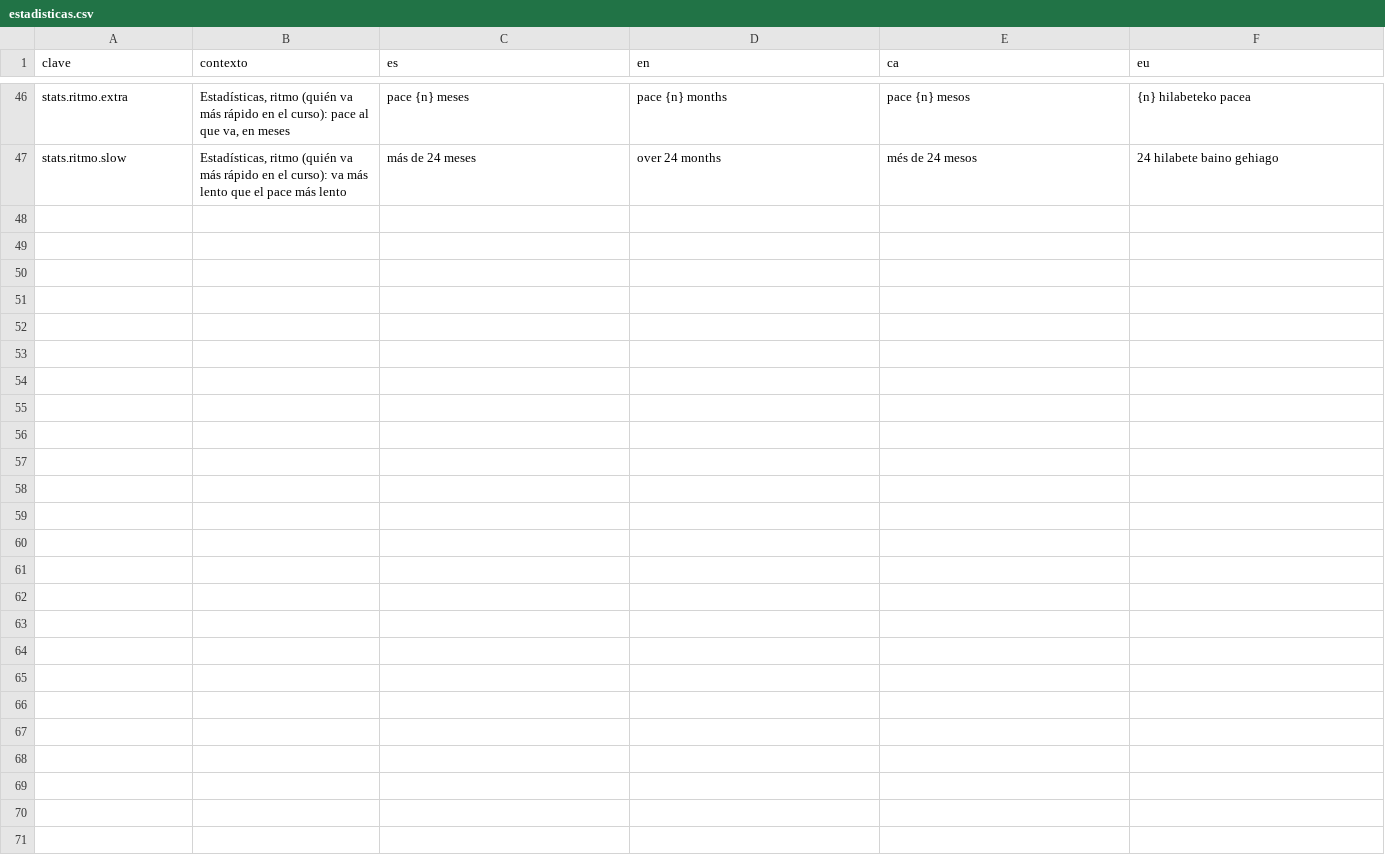
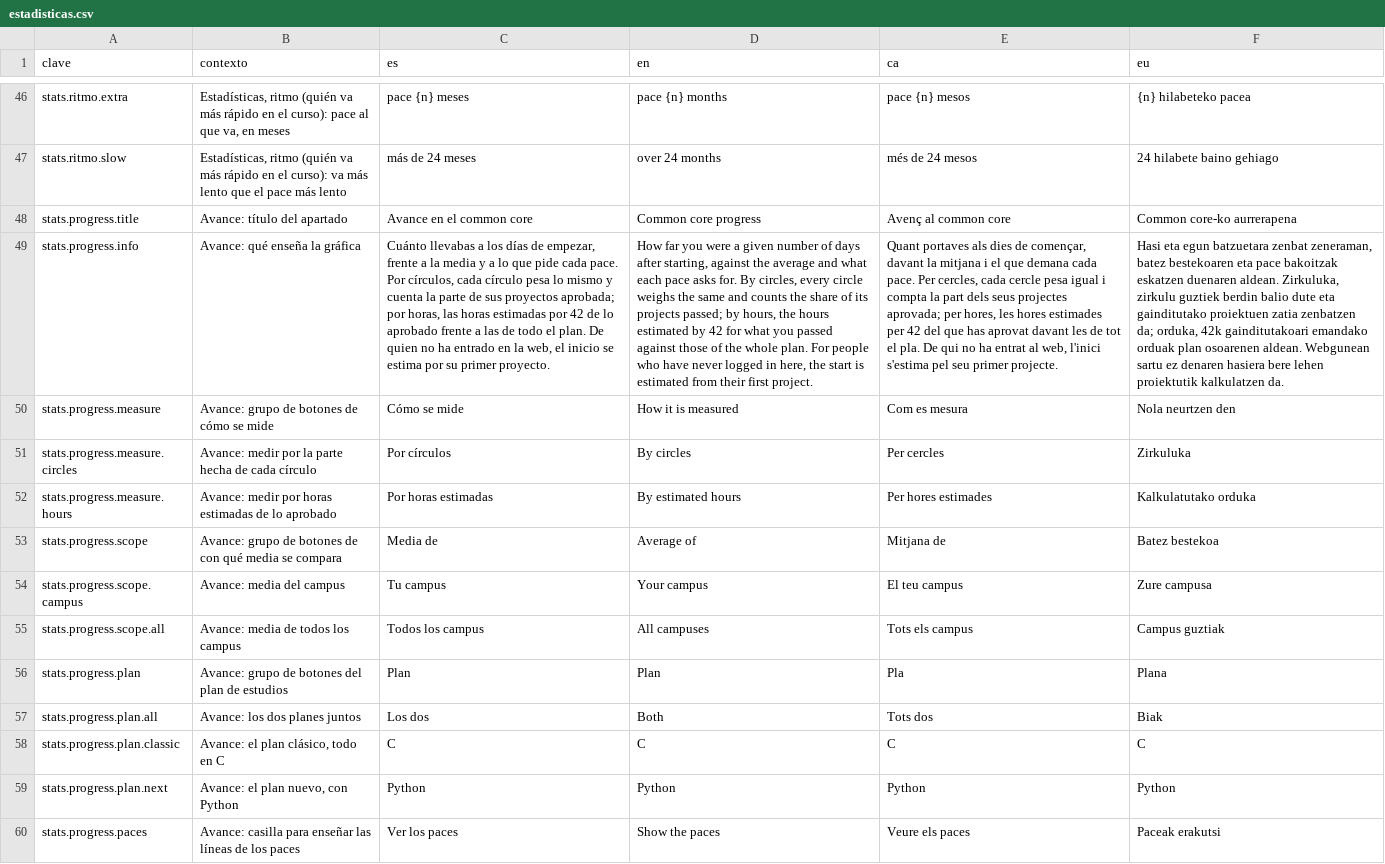
Before and after one commit to ALRO-GM/sanatorio-42, a CSV file: apps/web/src/shared/i18n/textos/estadisticas.csv, drawn as a sheet; only a part is shown, gaps mark what is left out; the diff covers the shown part only; the diff names each change by its address in the sheet, - before the commit and + after, or states it on an @@ line.

```diff
--- a/apps/web/src/shared/i18n/textos/estadisticas.csv
+++ b/apps/web/src/shared/i18n/textos/estadisticas.csv
+row 48: stats.progress.title | Avance: título del apartado | Avance en el common core | Common core progress | Avenç al common core | Common core-ko aurrerapena
+row 49: stats.progress.info | Avance: qué enseña la gráfica | Cuánto llevabas a los días de empezar, frente a la media y a lo que pide cada pace. Por círculos, cada círculo pesa lo mismo y cuenta la parte de sus proyectos aprobada; por horas, las horas estimadas por 42 de lo aprobado frente a las de todo el plan. De quien no ha entrado en la web, el inicio se estima por su primer proyecto. | How far you were a given number of days after starting, against the average and what each pace asks for. By circles, every circle weighs the same and counts the share of its projects passed; by hours, the hours estimated by 42 for what you passed against those of the whole plan. For people who have never logged in here, the start is estimated from their first project. | Quant portaves als dies de començar, davant la mitjana i el que demana cada pace. Per cercles, cada cercle pesa igual i compta la part dels seus projectes aprovada; per hores, les hores estimades per 42 del que has aprovat davant les de tot el pla. De qui no ha entrat al web, l'inici s'estima pel seu primer projecte. | Hasi eta egun batzuetara zenbat zeneraman, batez bestekoaren eta pace bakoitzak eskatzen duenaren aldean. Zirkuluka, zirkulu guztiek berdin balio dute eta gainditutako proiektuen zatia zenbatzen da; orduka, 42k gainditutakoari emandako orduak plan osoarenen aldean. Webgunean sartu ez denaren hasiera bere lehen proiektutik kalkulatzen da.
+row 50: stats.progress.measure | Avance: grupo de botones de cómo se mide | Cómo se mide | How it is measured | Com es mesura | Nola neurtzen den
+row 51: stats.progress.measure.circles | Avance: medir por la parte hecha de cada círculo | Por círculos | By circles | Per cercles | Zirkuluka
+row 52: stats.progress.measure.hours | Avance: medir por horas estimadas de lo aprobado | Por horas estimadas | By estimated hours | Per hores estimades | Kalkulatutako orduka
+row 53: stats.progress.scope | Avance: grupo de botones de con qué media se compara | Media de | Average of | Mitjana de | Batez bestekoa
+row 54: stats.progress.scope.campus | Avance: media del campus | Tu campus | Your campus | El teu campus | Zure campusa
+row 55: stats.progress.scope.all | Avance: media de todos los campus | Todos los campus | All campuses | Tots els campus | Campus guztiak
+row 56: stats.progress.plan | Avance: grupo de botones del plan de estudios | Plan | Plan | Pla | Plana
+row 57: stats.progress.plan.all | Avance: los dos planes juntos | Los dos | Both | Tots dos | Biak
+row 58: stats.progress.plan.classic | Avance: el plan clásico, todo en C | C | C | C | C
+row 59: stats.progress.plan.next | Avance: el plan nuevo, con Python | Python | Python | Python | Python
+row 60: stats.progress.paces | Avance: casilla para enseñar las líneas de los paces | Ver los paces | Show the paces | Veure els paces | Paceak erakutsi
```
Also changed, not shown: 13 added rows elsewhere in this file, 18 other files.
